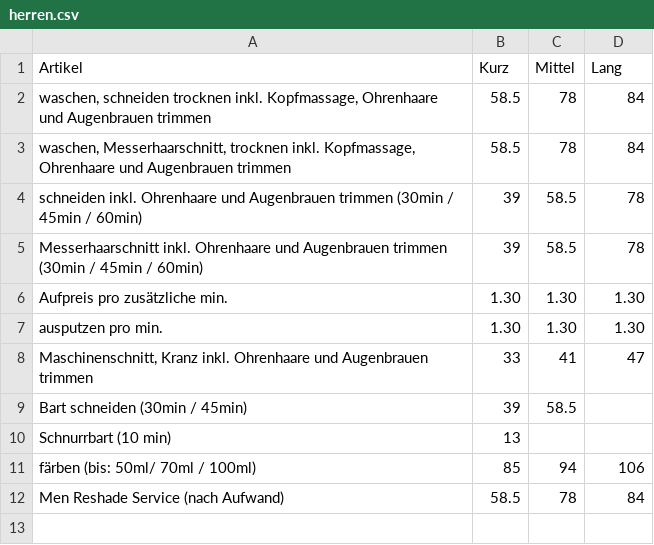
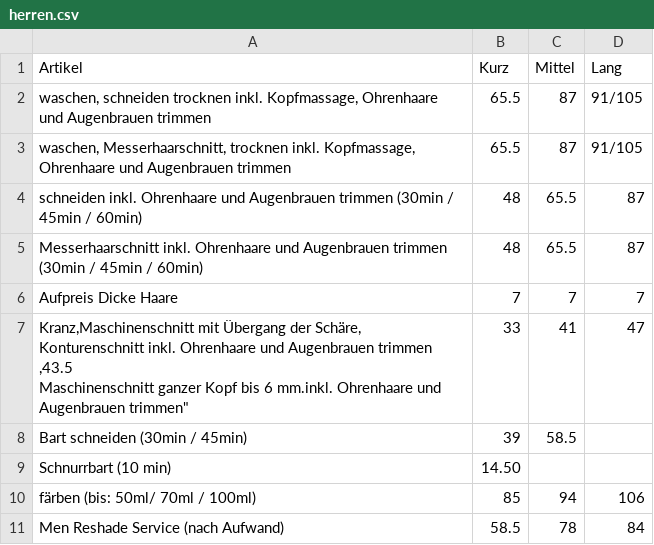
Before and after one commit to Sonjas-Haarstyle/www.sonjas-haarstyle.ch, a CSV file: data/csv/herren.csv, drawn as a sheet.

Commit message:
Update herren.csv

```diff
--- a/data/csv/herren.csv
+++ b/data/csv/herren.csv
@@ -1,11 +1,11 @@
 Artikel,Kurz,Mittel,Lang
-"waschen, schneiden trocknen inkl. Kopfmassage, Ohrenhaare und Augenbrauen trimmen",58.5,78,84
-"waschen, Messerhaarschnitt, trocknen inkl. Kopfmassage, Ohrenhaare und Augenbrauen trimmen",58.5,78,84
-schneiden inkl. Ohrenhaare und Augenbrauen trimmen (30min / 45min / 60min),39,58.5,78
-Messerhaarschnitt inkl. Ohrenhaare und Augenbrauen trimmen (30min / 45min / 60min),39,58.5,78
-Aufpreis pro zusätzliche min. ,1.30,1.30,1.30
-ausputzen pro min. ,1.30,1.30,1.30
-"Maschinenschnitt, Kranz inkl. Ohrenhaare und Augenbrauen trimmen",33,41,47
+"waschen, schneiden trocknen inkl. Kopfmassage, Ohrenhaare und Augenbrauen trimmen",65.5,87,91/105
+"waschen, Messerhaarschnitt, trocknen inkl. Kopfmassage, Ohrenhaare und Augenbrauen trimmen",65.5,87,91/105
+schneiden inkl. Ohrenhaare und Augenbrauen trimmen (30min / 45min / 60min),48,65.5,87
+Messerhaarschnitt inkl. Ohrenhaare und Augenbrauen trimmen (30min / 45min / 60min),48,65.5,87
+Aufpreis Dicke Haare ,7,7,7
+"Kranz,Maschinenschnitt mit Übergang der Schäre, Konturenschnitt inkl. Ohrenhaare und Augenbrauen trimmen ,43.5
+"Maschinenschnitt ganzer Kopf bis 6 mm.inkl. Ohrenhaare und Augenbrauen trimmen",33,41,47
 Bart schneiden (30min / 45min),39,58.5,
-Schnurrbart (10 min),13,,
+Schnurrbart (10 min),14.50,,
 färben (bis: 50ml/ 70ml / 100ml),85,94,106
```
